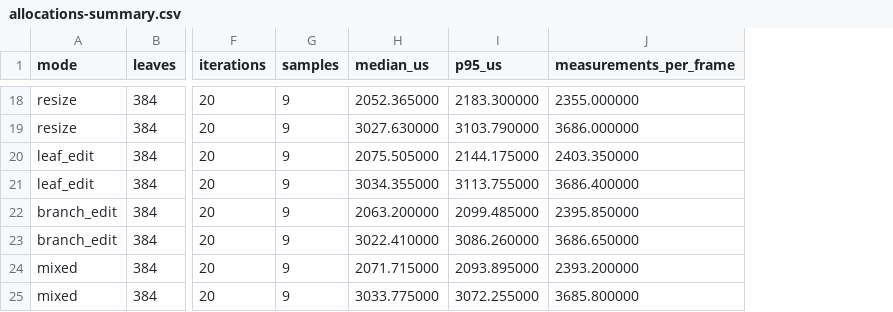
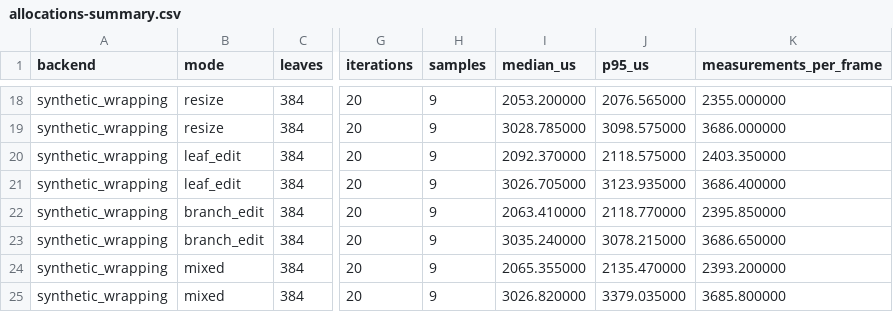
Before and after one commit to Hunlongyu/axisly, a CSV file: docs/benchmarks/css-retained-msvc-2026-09-30/allocations-summary.csv, drawn as a sheet; only a part is shown, gaps mark what is left out; addresses are those after the commit; the diff covers the shown part only; the diff names each change by its address in the sheet, - before the commit and + after, or states it on an @@ line.

```diff
--- a/docs/benchmarks/css-retained-msvc-2026-09-30/allocations-summary.csv
+++ b/docs/benchmarks/css-retained-msvc-2026-09-30/allocations-summary.csv
+column A (backend), rows 18-25: all synthetic_wrapping
-I18 (median_us): 2052.365000
+I18 (median_us): 2053.200000
-J18 (p95_us): 2183.300000
+J18 (p95_us): 2076.565000
-I19 (median_us): 3027.630000
+I19 (median_us): 3028.785000
-J19 (p95_us): 3103.790000
+J19 (p95_us): 3098.575000
-I20 (median_us): 2075.505000
+I20 (median_us): 2092.370000
-J20 (p95_us): 2144.175000
+J20 (p95_us): 2118.575000
-I21 (median_us): 3034.355000
+I21 (median_us): 3026.705000
-J21 (p95_us): 3113.755000
+J21 (p95_us): 3123.935000
-I22 (median_us): 2063.200000
+I22 (median_us): 2063.410000
-J22 (p95_us): 2099.485000
+J22 (p95_us): 2118.770000
-I23 (median_us): 3022.410000
+I23 (median_us): 3035.240000
-J23 (p95_us): 3086.260000
+J23 (p95_us): 3078.215000
-I24 (median_us): 2071.715000
+I24 (median_us): 2065.355000
-J24 (p95_us): 2093.895000
+J24 (p95_us): 2135.470000
-I25 (median_us): 3033.775000
+I25 (median_us): 3026.820000
-J25 (p95_us): 3072.255000
+J25 (p95_us): 3379.035000
```
Also changed, not shown: 30 edited cells elsewhere in this file, docs/benchmarks/css-retained-msvc-2026-09-30/allocations-raw.csv, docs/benchmarks/css-retained-msvc-2026-09-30/timing-raw.csv, 12 other files.
